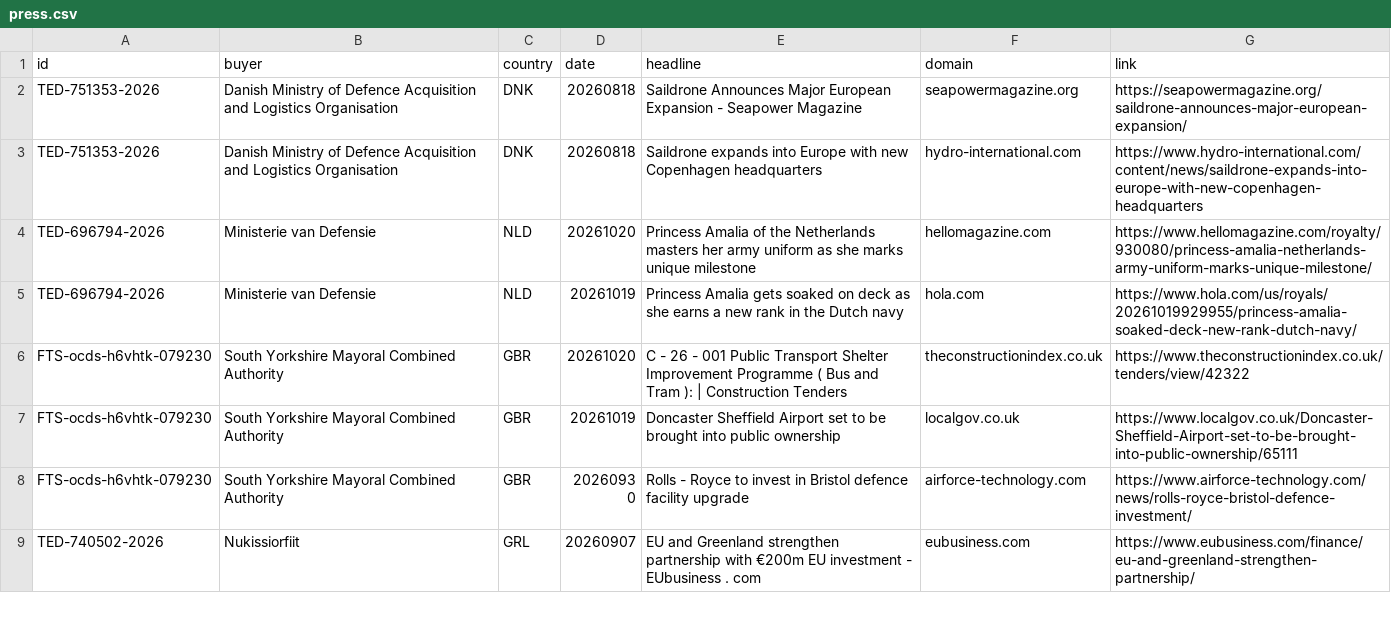
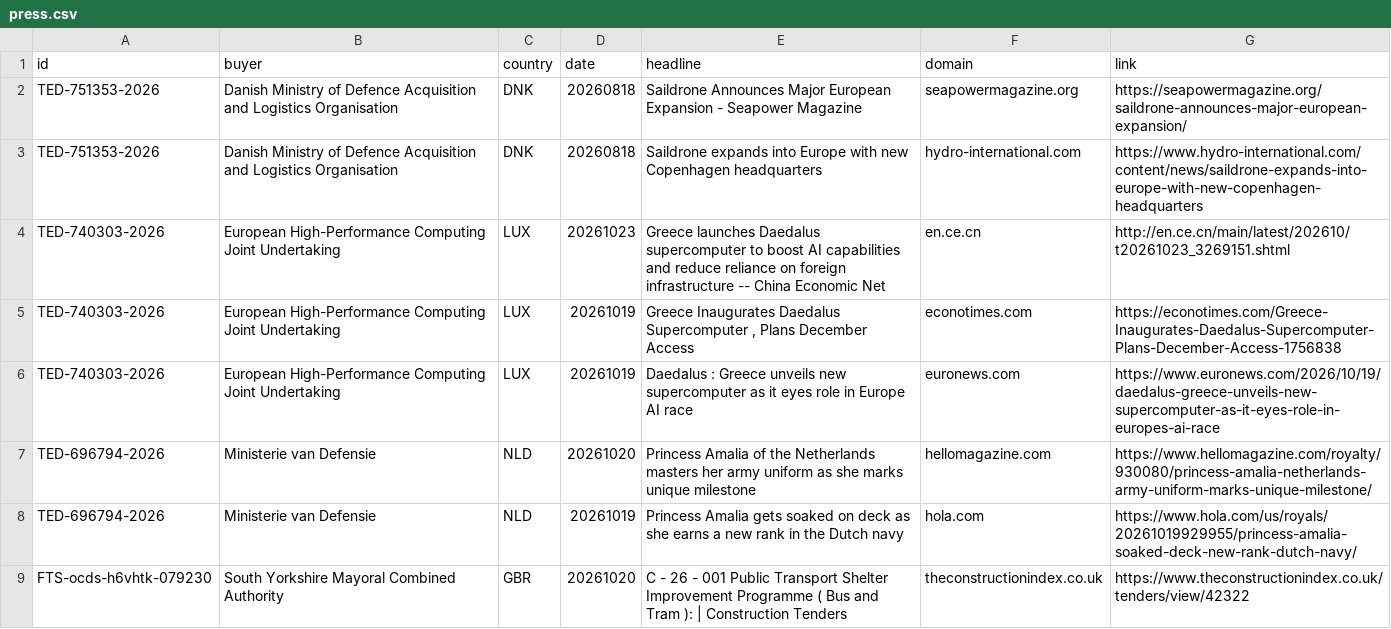
Before and after one commit to etaram/commodity-feeder, a CSV file: data/leads/press.csv, drawn as a sheet; only a part is shown; the shorter side is filled out with more unchanged rows.

```diff
--- a/data/leads/press.csv
+++ b/data/leads/press.csv
@@ -3,2 +3,5 @@ TED-751353-2026,Danish Ministry of Defence Acquisition and Logistics Organisatio
 TED-751353-2026,Danish Ministry of Defence Acquisition and Logistics Organisation,DNK,20260818,Saildrone expands into Europe with new Copenhagen headquarters,hydro-international.com,https://www.hydro-international.com/content/news/saildrone-expands-into-europe-with-new-copenhagen-headquarters
+TED-740303-2026,European High-Performance Computing Joint Undertaking,LUX,20261023,Greece launches Daedalus supercomputer to boost AI capabilities and reduce reliance on foreign infrastructure -- China Economic Net,en.ce.cn,http://en.ce.cn/main/latest/202610/t20261023_3269151.shtml
+TED-740303-2026,European High-Performance Computing Joint Undertaking,LUX,20261019,"Greece Inaugurates Daedalus Supercomputer , Plans December Access",econotimes.com,https://econotimes.com/Greece-Inaugurates-Daedalus-Supercomputer-Plans-December-Access-1756838
+TED-740303-2026,European High-Performance Computing Joint Undertaking,LUX,20261019,Daedalus : Greece unveils new supercomputer as it eyes role in Europe AI race,euronews.com,https://www.euronews.com/2026/10/19/daedalus-greece-unveils-new-supercomputer-as-it-eyes-role-in-europes-ai-race
 TED-696794-2026,Ministerie van Defensie,NLD,20261020,Princess Amalia of the Netherlands masters her army uniform as she marks unique milestone,hellomagazine.com,https://www.hellomagazine.com/royalty/930080/princess-amalia-netherlands-army-uniform-marks-unique-milestone/
```
Also changed, not shown: data/leads/countries.csv, data/leads/exempt.csv, 51 other files.
